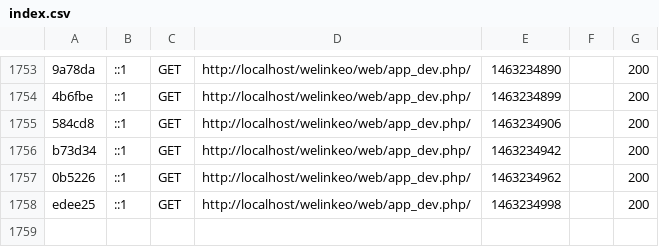
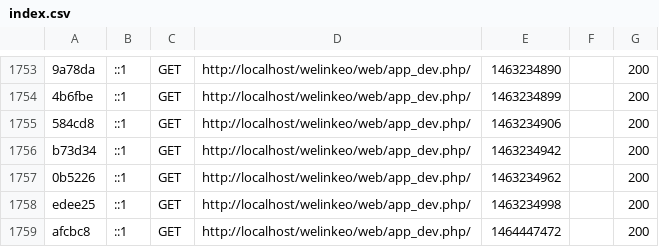
Before and after one commit to Sarpoon/WELKEO, a CSV file: app/cache/dev/profiler/index.csv, drawn as a sheet; only a part is shown, gaps mark what is left out; the diff names each change by its address in the sheet, - before the commit and + after, or states it on an @@ line.

```diff
--- a/app/cache/dev/profiler/index.csv
+++ b/app/cache/dev/profiler/index.csv
+row 1759: afcbc8 | ::1 | GET | http://localhost/welinkeo/web/app_dev.php/ | 1464447472 |  | 200
```
Also changed, not shown: 2 other files.
